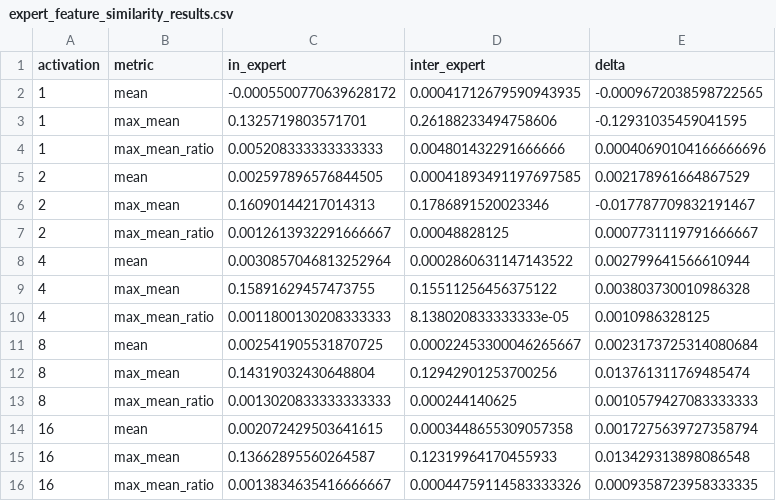
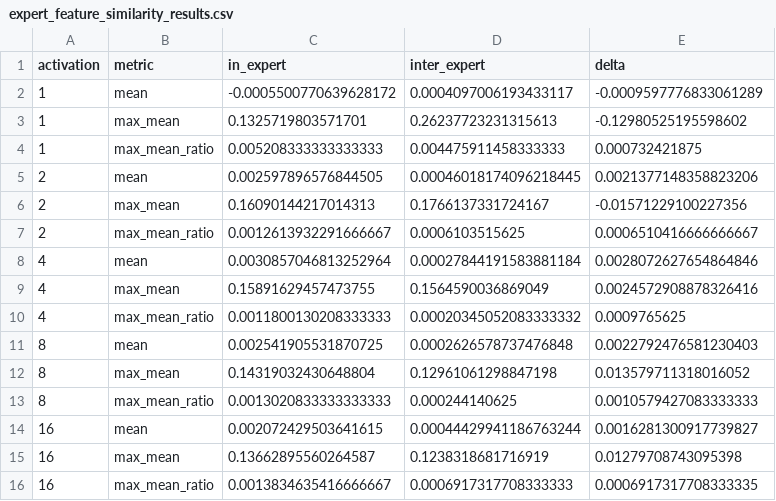
Before and after one commit to shahinxu/Scale-Sparse-Autoencoder, a CSV file: expert_feature_similarity_results.csv, drawn as a sheet.

```diff
--- a/expert_feature_similarity_results.csv
+++ b/expert_feature_similarity_results.csv
@@ -1,16 +1,16 @@
 activation,metric,in_expert,inter_expert,delta
-1,mean,-0.0005500770639628172,0.00041712679590943935,-0.0009672038598722565
-1,max_mean,0.1325719803571701,0.26188233494758606,-0.12931035459041595
-1,max_mean_ratio,0.005208333333333333,0.004801432291666666,0.00040690104166666696
-2,mean,0.002597896576844505,0.00041893491197697585,0.002178961664867529
-2,max_mean,0.16090144217014313,0.1786891520023346,-0.017787709832191467
-2,max_mean_ratio,0.0012613932291666667,0.00048828125,0.0007731119791666667
-4,mean,0.0030857046813252964,0.0002860631147143522,0.002799641566610944
-4,max_mean,0.15891629457473755,0.15511256456375122,0.003803730010986328
-4,max_mean_ratio,0.0011800130208333333,8.138020833333333e-05,0.0010986328125
-8,mean,0.002541905531870725,0.00022453300046265667,0.0023173725314080684
-8,max_mean,0.14319032430648804,0.12942901253700256,0.013761311769485474
+1,mean,-0.0005500770639628172,0.0004097006193433117,-0.0009597776833061289
+1,max_mean,0.1325719803571701,0.26237723231315613,-0.12980525195598602
+1,max_mean_ratio,0.005208333333333333,0.004475911458333333,0.000732421875
+2,mean,0.002597896576844505,0.00046018174096218445,0.0021377148358823206
+2,max_mean,0.16090144217014313,0.1766137331724167,-0.01571229100227356
+2,max_mean_ratio,0.0012613932291666667,0.0006103515625,0.0006510416666666667
+4,mean,0.0030857046813252964,0.00027844191583881184,0.0028072627654864846
+4,max_mean,0.15891629457473755,0.1564590036869049,0.0024572908878326416
+4,max_mean_ratio,0.0011800130208333333,0.00020345052083333332,0.0009765625
+8,mean,0.002541905531870725,0.0002626578737476848,0.0022792476581230403
+8,max_mean,0.14319032430648804,0.12961061298847198,0.013579711318016052
 8,max_mean_ratio,0.0013020833333333333,0.000244140625,0.0010579427083333333
-16,mean,0.002072429503641615,0.0003448655309057358,0.0017275639727358794
-16,max_mean,0.13662895560264587,0.12319964170455933,0.013429313898086548
-16,max_mean_ratio,0.0013834635416666667,0.00044759114583333326,0.0009358723958333335
+16,mean,0.002072429503641615,0.00044429941186763244,0.0016281300917739827
+16,max_mean,0.13662895560264587,0.1238318681716919,0.01279708743095398
+16,max_mean_ratio,0.0013834635416666667,0.0006917317708333333,0.0006917317708333335
```
Also changed, not shown: 3 other files.
